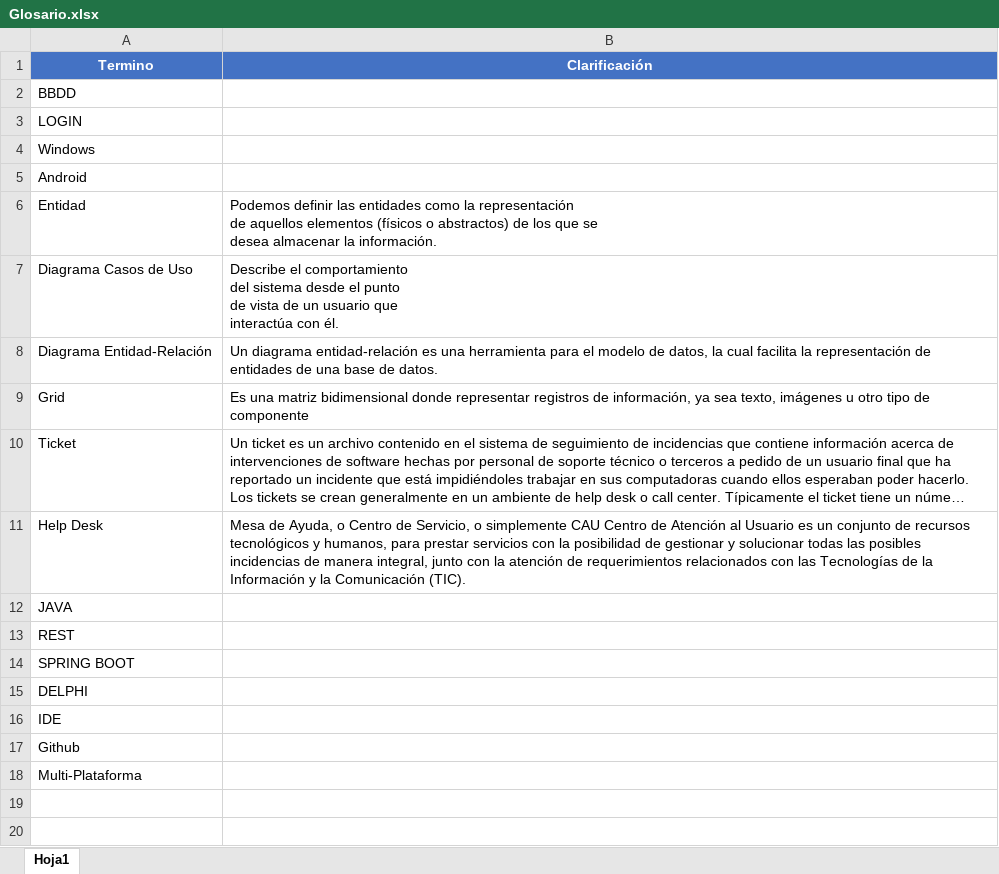
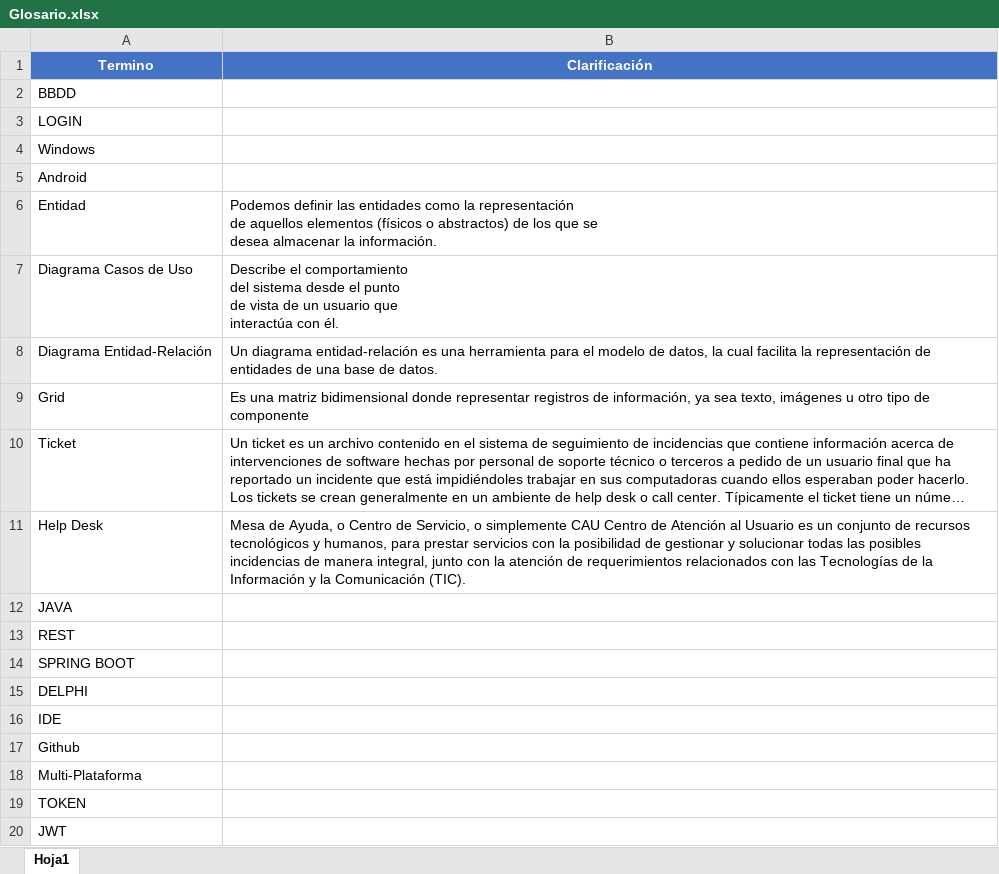
Before and after one commit to victorgv/CleverHelpDesk, an Excel workbook: doc/Glosario.xlsx, sheet Hoja1, drawn as a sheet; long unchanged cells end in …; values as stored, in another font and other column widths than the file's, no borders; the diff names each change by its address in the sheet, - before the commit and + after, or states it on an @@ line.

```diff
--- a/doc/Glosario.xlsx (sheet Hoja1)
+++ b/doc/Glosario.xlsx (sheet Hoja1)
+row 19: TOKEN
+row 20: JWT
```
Also changed, not shown: 10 other files.
